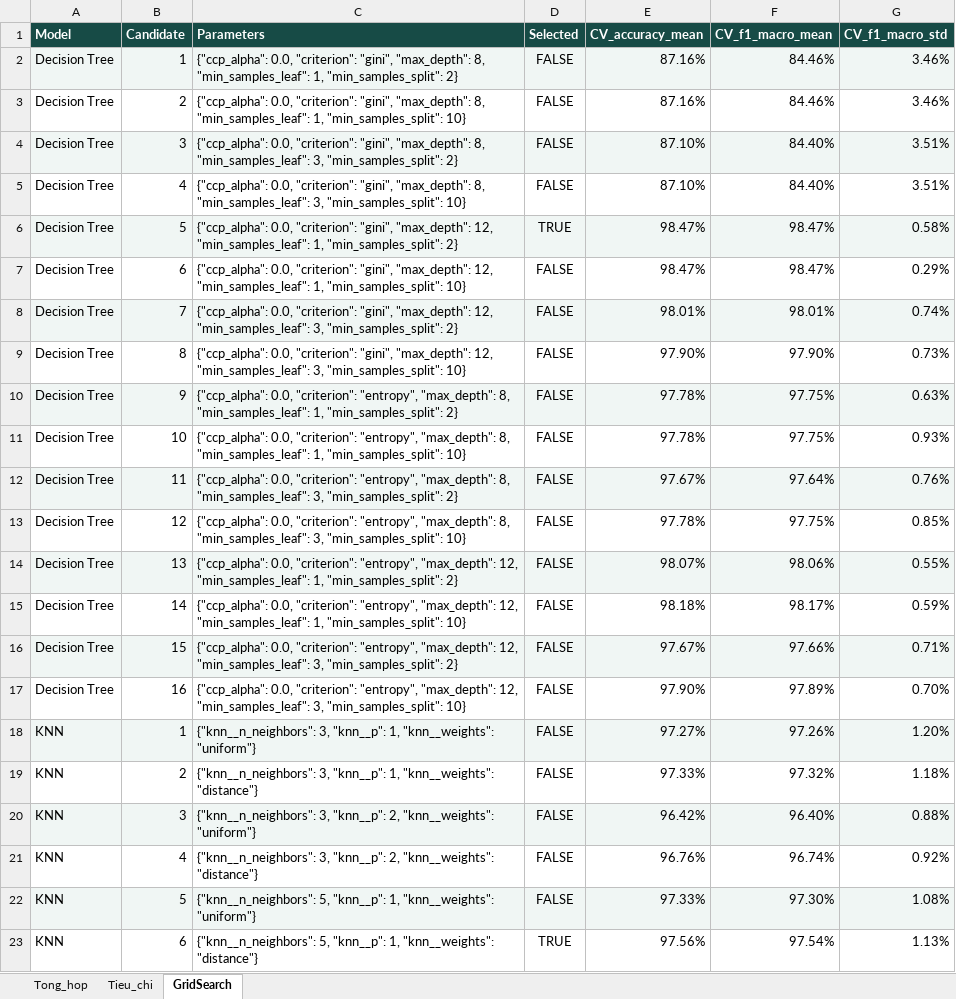
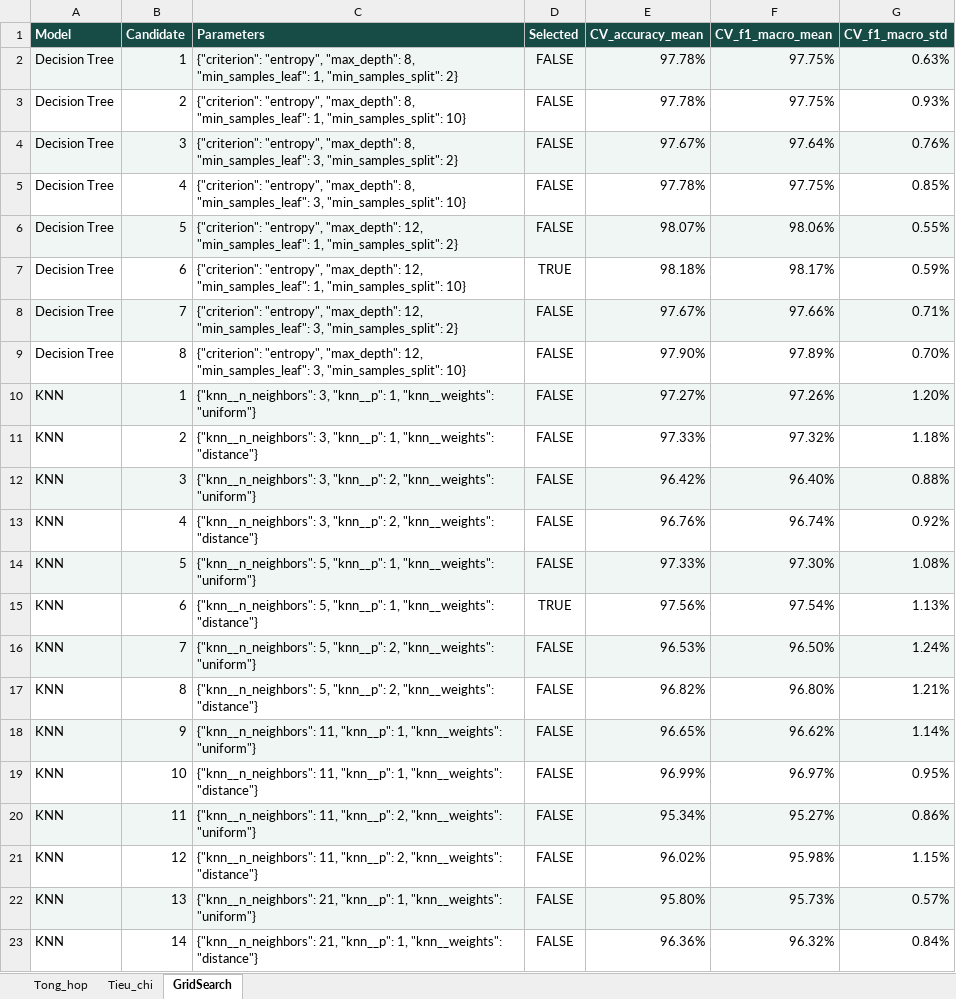
Before and after one commit to phamhongtrieu/Crop_Recommendation_System, an Excel workbook: models/model_evaluation_results.xlsx, sheet GridSearch, drawn as a sheet; only a part is shown; the shorter side is filled out with more unchanged rows; values as stored, in another font and other column widths than the file's, no borders; conditional formats not drawn; removed rows and columns are numbered as before the commit, all else as after; the diff covers the shown part only; the diff names each change by its address in the sheet, - before the commit and + after, or states it on an @@ line.

Commit message:
chore: retrain Decision Tree and Random Forest with updated hyperparameters

```diff
--- a/models/model_evaluation_results.xlsx (sheet GridSearch)
+++ b/models/model_evaluation_results.xlsx (sheet GridSearch)
-row 2: Decision Tree | 1 | {"ccp_alpha": 0.0, "criterion": "gini", "max_depth": 8, "min_samples_leaf": 1, "min_samples_split": 2} | FALSE | 87.16% | 84.46% | 3.46%
-row 3: Decision Tree | 2 | {"ccp_alpha": 0.0, "criterion": "gini", "max_depth": 8, "min_samples_leaf": 1, "min_samples_split": 10} | FALSE | 87.16% | 84.46% | 3.46%
-row 4: Decision Tree | 3 | {"ccp_alpha": 0.0, "criterion": "gini", "max_depth": 8, "min_samples_leaf": 3, "min_samples_split": 2} | FALSE | 87.10% | 84.40% | 3.51%
-row 5: Decision Tree | 4 | {"ccp_alpha": 0.0, "criterion": "gini", "max_depth": 8, "min_samples_leaf": 3, "min_samples_split": 10} | FALSE | 87.10% | 84.40% | 3.51%
-row 6: Decision Tree | 5 | {"ccp_alpha": 0.0, "criterion": "gini", "max_depth": 12, "min_samples_leaf": 1, "min_samples_split": 2} | TRUE | 98.47% | 98.47% | 0.58%
-row 7: Decision Tree | 6 | {"ccp_alpha": 0.0, "criterion": "gini", "max_depth": 12, "min_samples_leaf": 1, "min_samples_split": 10} | FALSE | 98.47% | 98.47% | 0.29%
-row 8: Decision Tree | 7 | {"ccp_alpha": 0.0, "criterion": "gini", "max_depth": 12, "min_samples_leaf": 3, "min_samples_split": 2} | FALSE | 98.01% | 98.01% | 0.74%
-row 9: Decision Tree | 8 | {"ccp_alpha": 0.0, "criterion": "gini", "max_depth": 12, "min_samples_leaf": 3, "min_samples_split": 10} | FALSE | 97.90% | 97.90% | 0.73%
-B2 (Candidate): 9
+B2 (Candidate): 1
-C2 (Parameters): {"ccp_alpha": 0.0, "criterion": "entropy", "max_depth":…
+C2 (Parameters): {"criterion": "entropy", "max_depth":…
-B3 (Candidate): 10
+B3 (Candidate): 2
-C3 (Parameters): {"ccp_alpha": 0.0, "criterion": "entropy", "max_depth":…
+C3 (Parameters): {"criterion": "entropy", "max_depth":…
-B4 (Candidate): 11
+B4 (Candidate): 3
-C4 (Parameters): {"ccp_alpha": 0.0, "criterion": "entropy", "max_depth":…
+C4 (Parameters): {"criterion": "entropy", "max_depth":…
-B5 (Candidate): 12
+B5 (Candidate): 4
-C5 (Parameters): {"ccp_alpha": 0.0, "criterion": "entropy", "max_depth":…
+C5 (Parameters): {"criterion": "entropy", "max_depth":…
-B6 (Candidate): 13
+B6 (Candidate): 5
-C6 (Parameters): {"ccp_alpha": 0.0, "criterion": "entropy", "max_depth":…
+C6 (Parameters): {"criterion": "entropy", "max_depth":…
-B7 (Candidate): 14
+B7 (Candidate): 6
-C7 (Parameters): {"ccp_alpha": 0.0, "criterion": "entropy", "max_depth":…
+C7 (Parameters): {"criterion": "entropy", "max_depth":…
-D7 (Selected): FALSE
+D7 (Selected): TRUE
-B8 (Candidate): 15
+B8 (Candidate): 7
-C8 (Parameters): {"ccp_alpha": 0.0, "criterion": "entropy", "max_depth":…
+C8 (Parameters): {"criterion": "entropy", "max_depth":…
-B9 (Candidate): 16
+B9 (Candidate): 8
-C9 (Parameters): {"ccp_alpha": 0.0, "criterion": "entropy", "max_depth":…
+C9 (Parameters): {"criterion": "entropy", "max_depth":…
```
Also changed, not shown: 4 added rows, 8 removed rows, 8 edited cells and cell formats elsewhere in this sheet, sheet Tong_hop, 15 other files.
